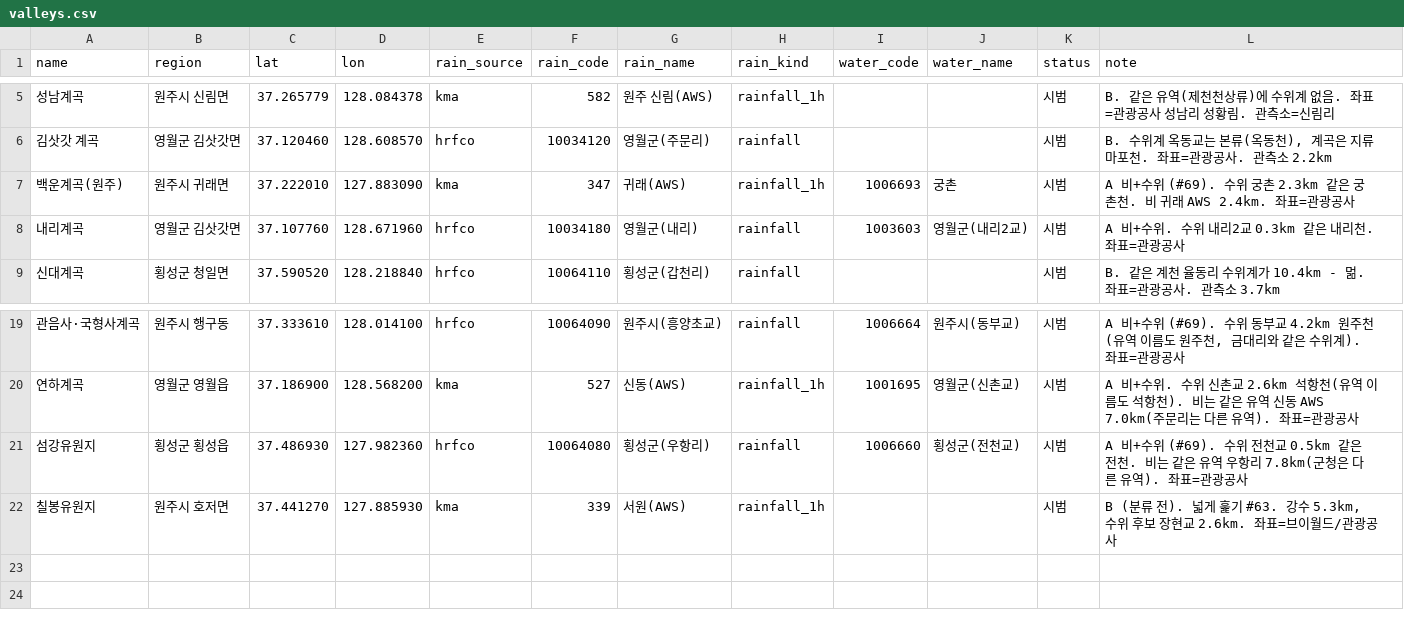
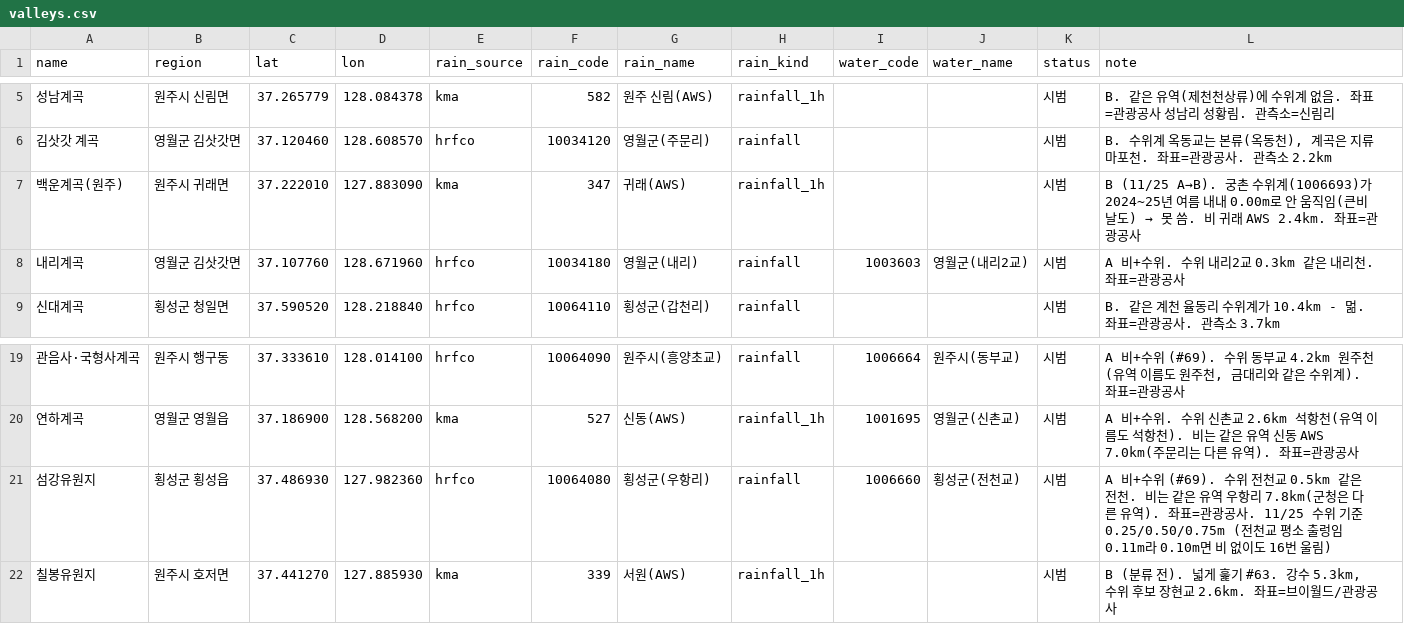
Before and after one commit to yeoulmok/server, a CSV file: db/valleys.csv, drawn as a sheet; only a part is shown, gaps mark what is left out.

```diff
--- a/db/valleys.csv
+++ b/db/valleys.csv
@@ -6,3 +6,3 @@ name,region,lat,lon,rain_source,rain_code,rain_name,rain_kind,water_code,water_n
 김삿갓 계곡,영월군 김삿갓면,37.120460,128.608570,hrfco,10034120,영월군(주문리),rainfall,,,시범,"B. 수위계 옥동교는 본류(옥동천), 계곡은 지류 마포천. 좌표=관광공사. 관측소 2.2km"
-백운계곡(원주),원주시 귀래면,37.222010,127.883090,kma,347,귀래(AWS),rainfall_1h,1006693,궁촌,시범,A 비+수위 (#69). 수위 궁촌 2.3km 같은 궁촌천. 비 귀래 AWS 2.4km. 좌표=관광공사
+백운계곡(원주),원주시 귀래면,37.222010,127.883090,kma,347,귀래(AWS),rainfall_1h,,,시범,B (11/25 A→B). 궁촌 수위계(1006693)가 2024~25년 여름 내내 0.00m로 안 움직임(큰비 날도) → 못 씀. 비 귀래 AWS 2.4km. 좌표=관광공사
 내리계곡,영월군 김삿갓면,37.107760,128.671960,hrfco,10034180,영월군(내리),rainfall,1003603,영월군(내리2교),시범,A 비+수위. 수위 내리2교 0.3km 같은 내리천. 좌표=관광공사
@@ -20,3 +20,3 @@ name,region,lat,lon,rain_source,rain_code,rain_name,rain_kind,water_code,water_n
 연하계곡,영월군 영월읍,37.186900,128.568200,kma,527,신동(AWS),rainfall_1h,1001695,영월군(신촌교),시범,A 비+수위. 수위 신촌교 2.6km 석항천(유역 이름도 석항천). 비는 같은 유역 신동 AWS 7.0km(주문리는 다른 유역). 좌표=관광공사
-섬강유원지,횡성군 횡성읍,37.486930,127.982360,hrfco,10064080,횡성군(우항리),rainfall,1006660,횡성군(전천교),시범,A 비+수위 (#69). 수위 전천교 0.5km 같은 전천. 비는 같은 유역 우항리 7.8km(군청은 다른 유역). 좌표=관광공사
+섬강유원지,횡성군 횡성읍,37.486930,127.982360,hrfco,10064080,횡성군(우항리),rainfall,1006660,횡성군(전천교),시범,A 비+수위 (#69). 수위 전천교 0.5km 같은 전천. 비는 같은 유역 우항리 7.8km(군청은 다른 유역). 좌표=관광공사. 11/25 수위 기준 0.25/0.50/0.75m (전천교 평소 출렁임 0.11m라 0.10m면 비 없이도 16번 울림)
 칠봉유원지,원주시 호저면,37.441270,127.885930,kma,339,서원(AWS),rainfall_1h,,,시범,"B (분류 전). 넓게 훑기 #63. 강수 5.3km, 수위 후보 장현교 2.6km. 좌표=브이월드/관광공사"
```
Also changed, not shown: 3 other files.
